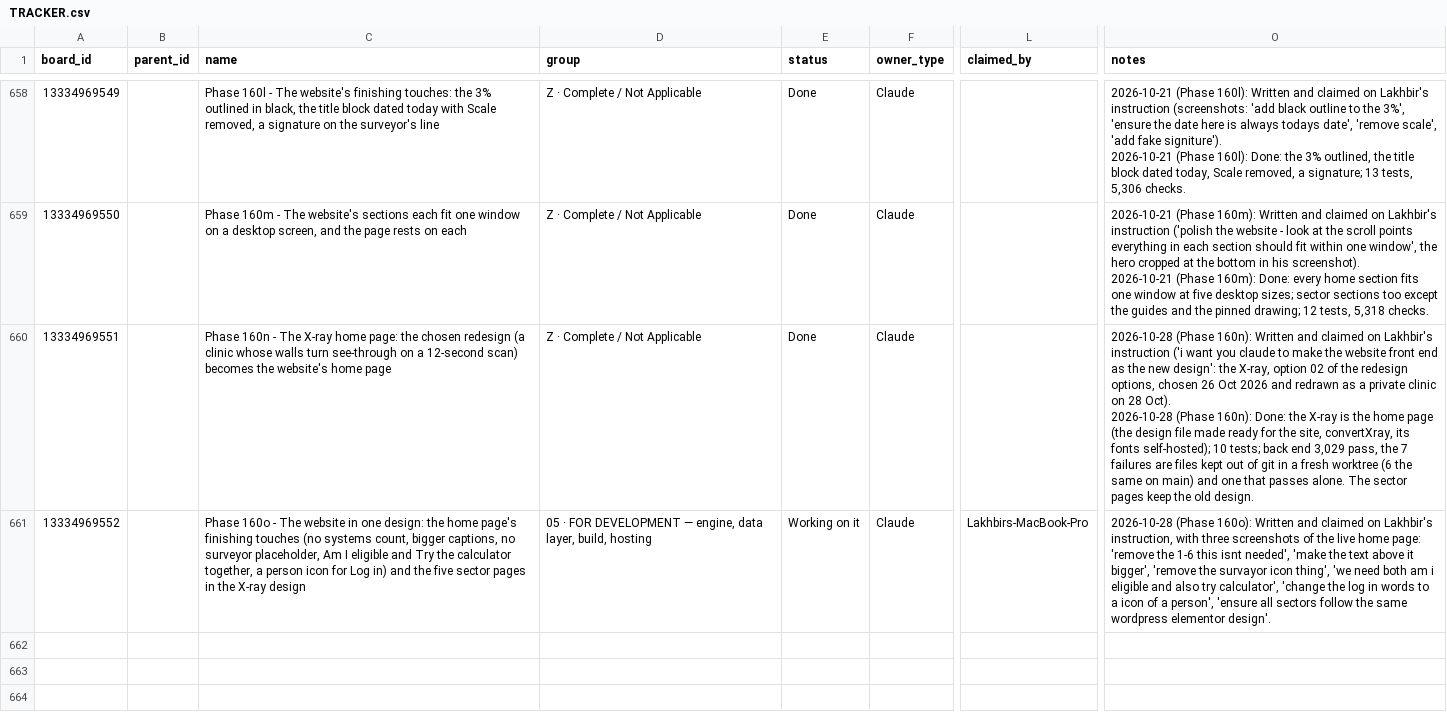
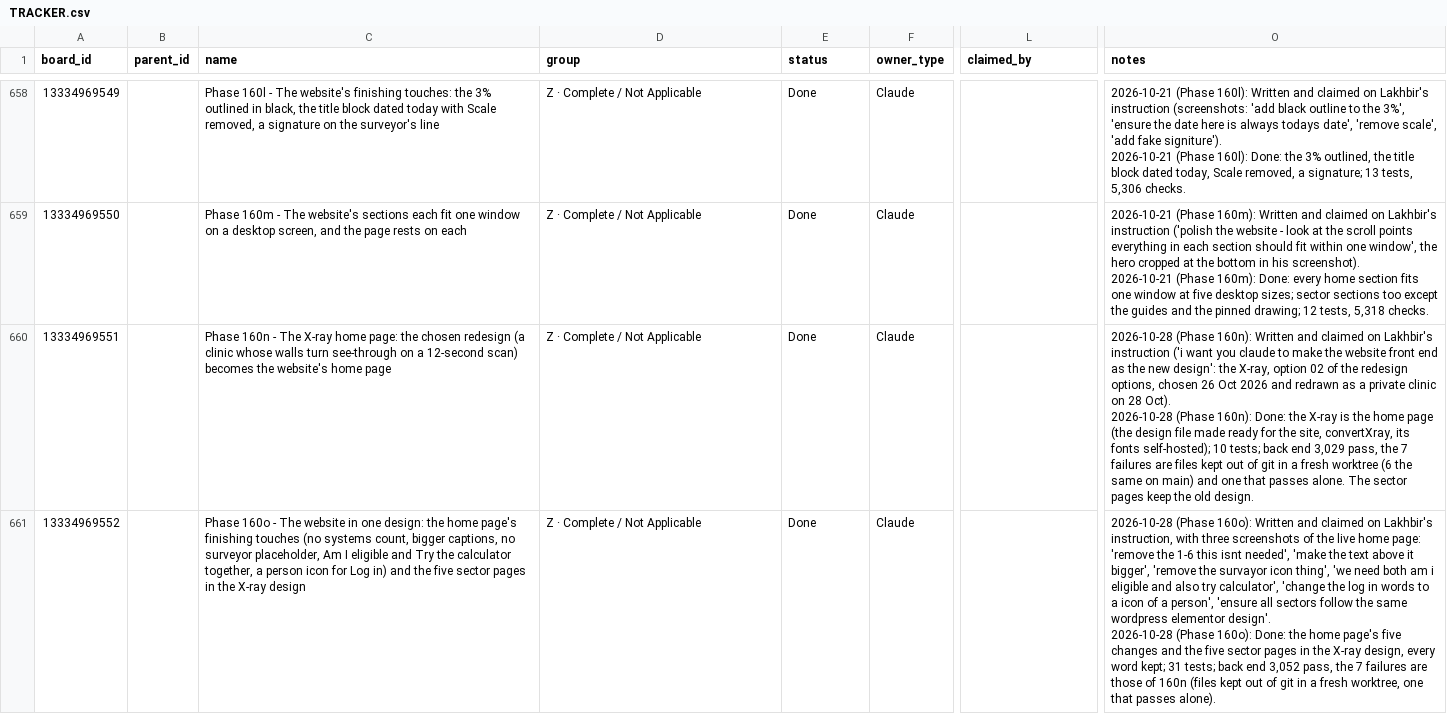
Before and after one commit to ldhillonaqlios/caprebate, a CSV file: Caprebate/00-START-HERE/hub/TRACKER.csv, drawn as a sheet; only a part is shown, gaps mark what is left out; ↵ is a line break in a cell; the diff names each change by its address in the sheet, - before the commit and + after, or states it on an @@ line.

```diff
--- a/Caprebate/00-START-HERE/hub/TRACKER.csv
+++ b/Caprebate/00-START-HERE/hub/TRACKER.csv
-D661 (group): 05 · FOR DEVELOPMENT — engine, data layer, build, hosting
+D661 (group): Z · Complete / Not Applicable
-E661 (status): Working on it
+E661 (status): Done
-L661 (claimed_by): Lakhbirs-MacBook-Pro
+L661 (claimed_by): (empty)
-O661 (notes): …elementor design'.
+O661 (notes): …elementor design'. ↵ 2026-10-28 (Phase 160o): Done: the home page's five changes and the five sector pages in the X-ray design, every word kept; 31 tests; back end 3,052 pass, the 7 failures are those of 160n (files kept out of git in a fresh worktree, one that passes alone).
```
Also changed, not shown: 4 other files.
